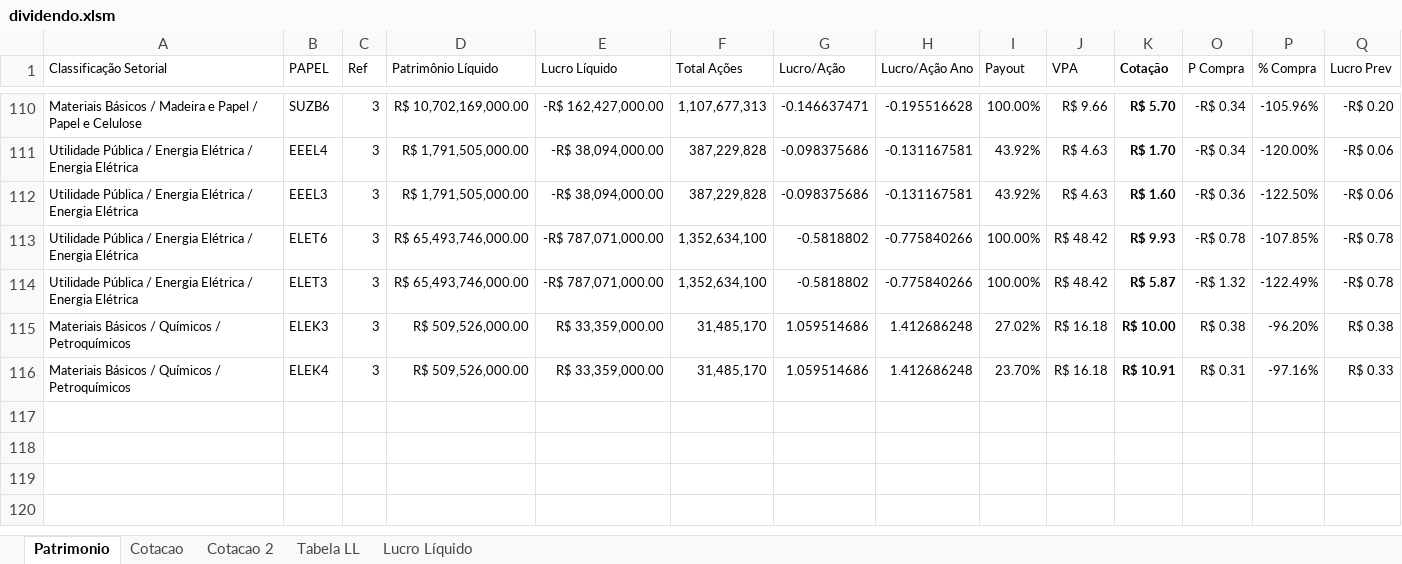
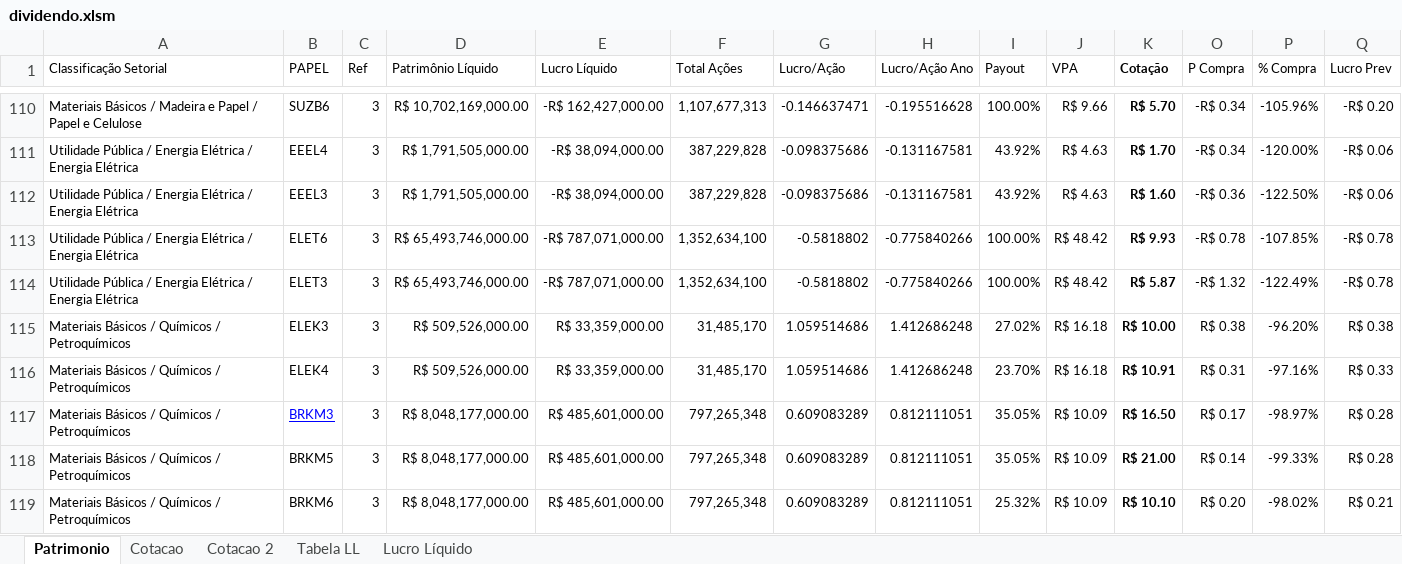
Before and after one commit to bengelbert/ifsc, an Excel workbook: stocks/dividendo.xlsm, sheet Patrimonio, drawn as a sheet; only a part is shown, gaps mark what is left out; values as stored, in another font and other column widths than the file's, no borders; table styles not drawn; rows hold the shown columns only; the diff names each change by its address in the sheet, - before the commit and + after, or states it on an @@ line.

```diff
--- a/stocks/dividendo.xlsm (sheet Patrimonio)
+++ b/stocks/dividendo.xlsm (sheet Patrimonio)
+row 117: Materiais Básicos / Químicos / Petroquímicos | BRKM3 | 3 | R$ 8,048,177,000.00 | R$ 485,601,000.00 | 797,265,348 | 0.609083289 | 0.812111051 | 35.05% | R$ 10.09 | R$ 16.50 | R$ 0.17 | -98.97% | R$ 0.28
+row 118: Materiais Básicos / Químicos / Petroquímicos | BRKM5 | 3 | R$ 8,048,177,000.00 | R$ 485,601,000.00 | 797,265,348 | 0.609083289 | 0.812111051 | 35.05% | R$ 10.09 | R$ 21.00 | R$ 0.14 | -99.33% | R$ 0.28
+row 119: Materiais Básicos / Químicos / Petroquímicos | BRKM6 | 3 | R$ 8,048,177,000.00 | R$ 485,601,000.00 | 797,265,348 | 0.609083289 | 0.812111051 | 25.32% | R$ 10.09 | R$ 10.10 | R$ 0.20 | -98.02% | R$ 0.21
```
Also changed, not shown: sheet Lucro Líquido, sheet Cotacao 2, sheet Tabela LL, hidden cells.
